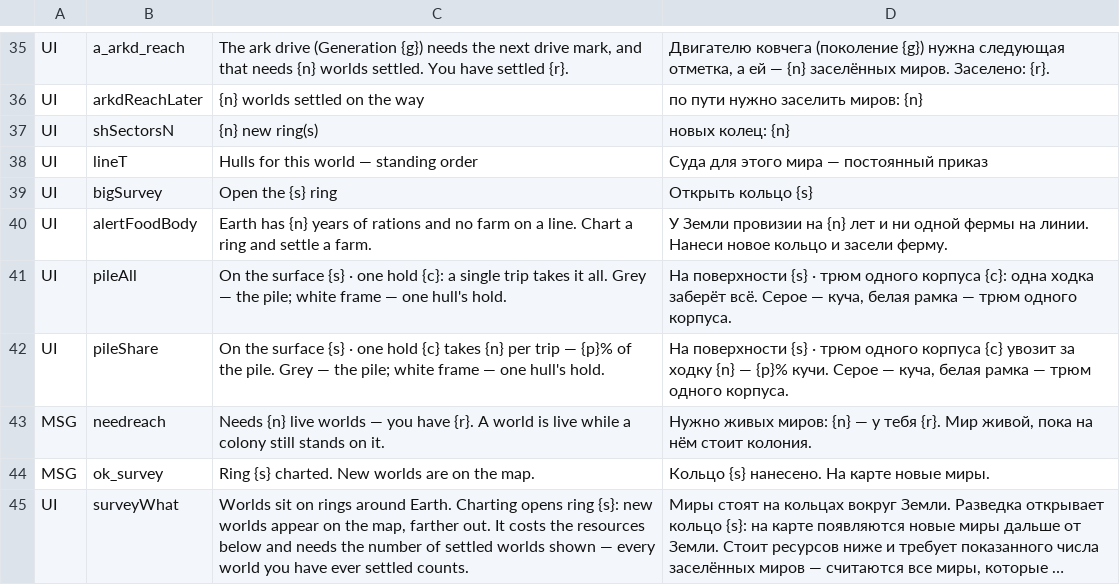
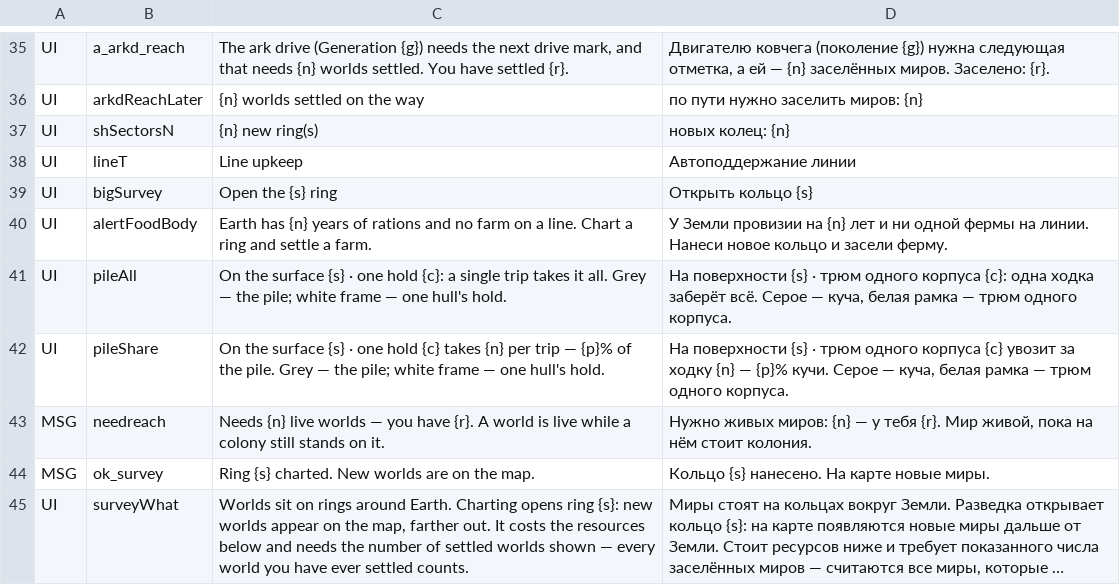
Before and after one commit to bakenton/last-berth, a TSV file: work/changed-texts.tsv, drawn as a sheet; only a part is shown, gaps mark what is left out; long unchanged cells end in ….

```diff
--- a/work/changed-texts.tsv
+++ b/work/changed-texts.tsv
@@ -37,3 +37,3 @@ UI	arkdReachLater	{n} worlds settled on the way	по пути нужно зас
 UI	shSectorsN	{n} new ring(s)	новых колец: {n}
-UI	lineT	Hulls for this world — standing order	Суда для этого мира — постоянный приказ
+UI	lineT	Line upkeep	Автоподдержание линии
 UI	bigSurvey	Open the {s} ring	Открыть кольцо {s}
```
Also changed, not shown: work/new-texts.tsv, 14 other files.
